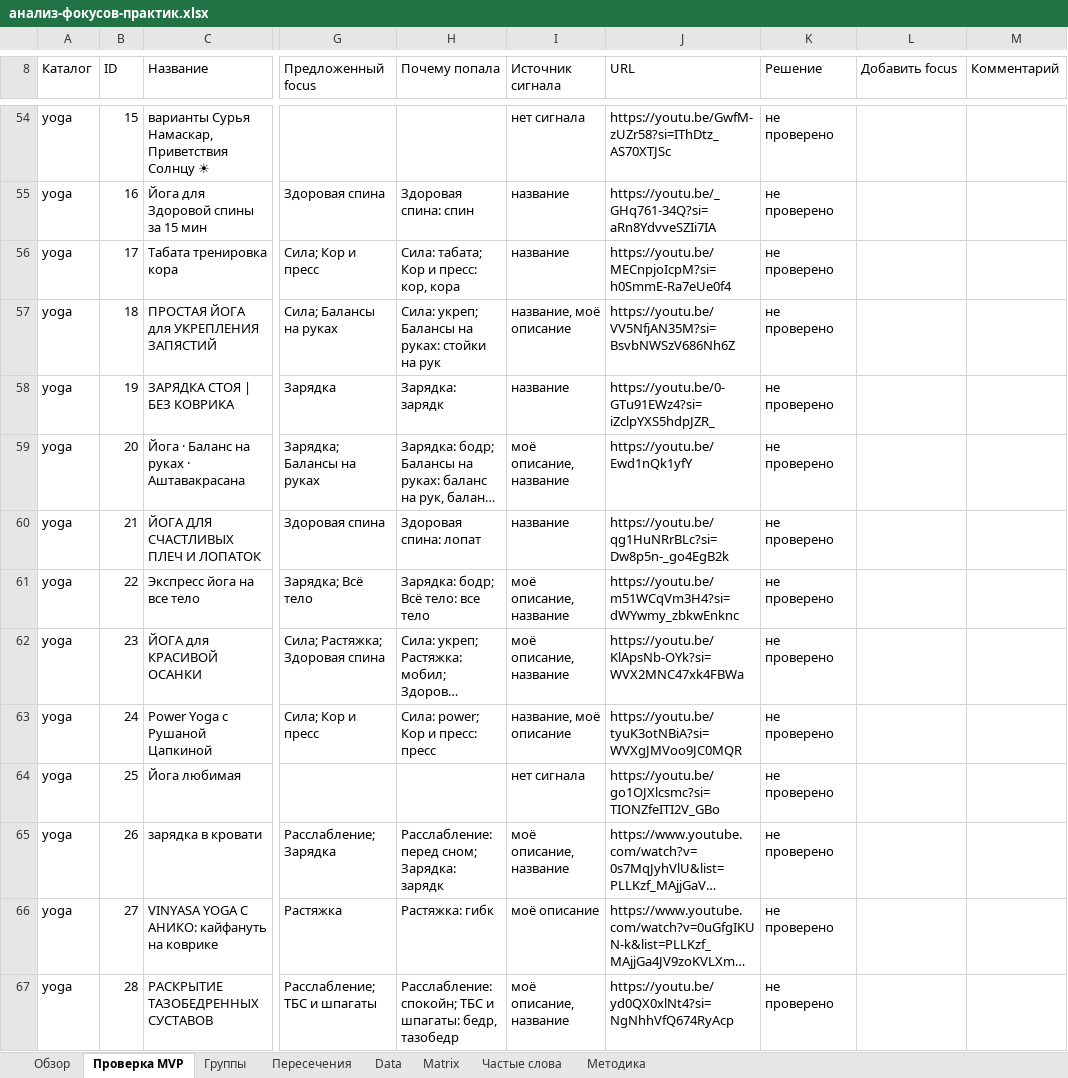
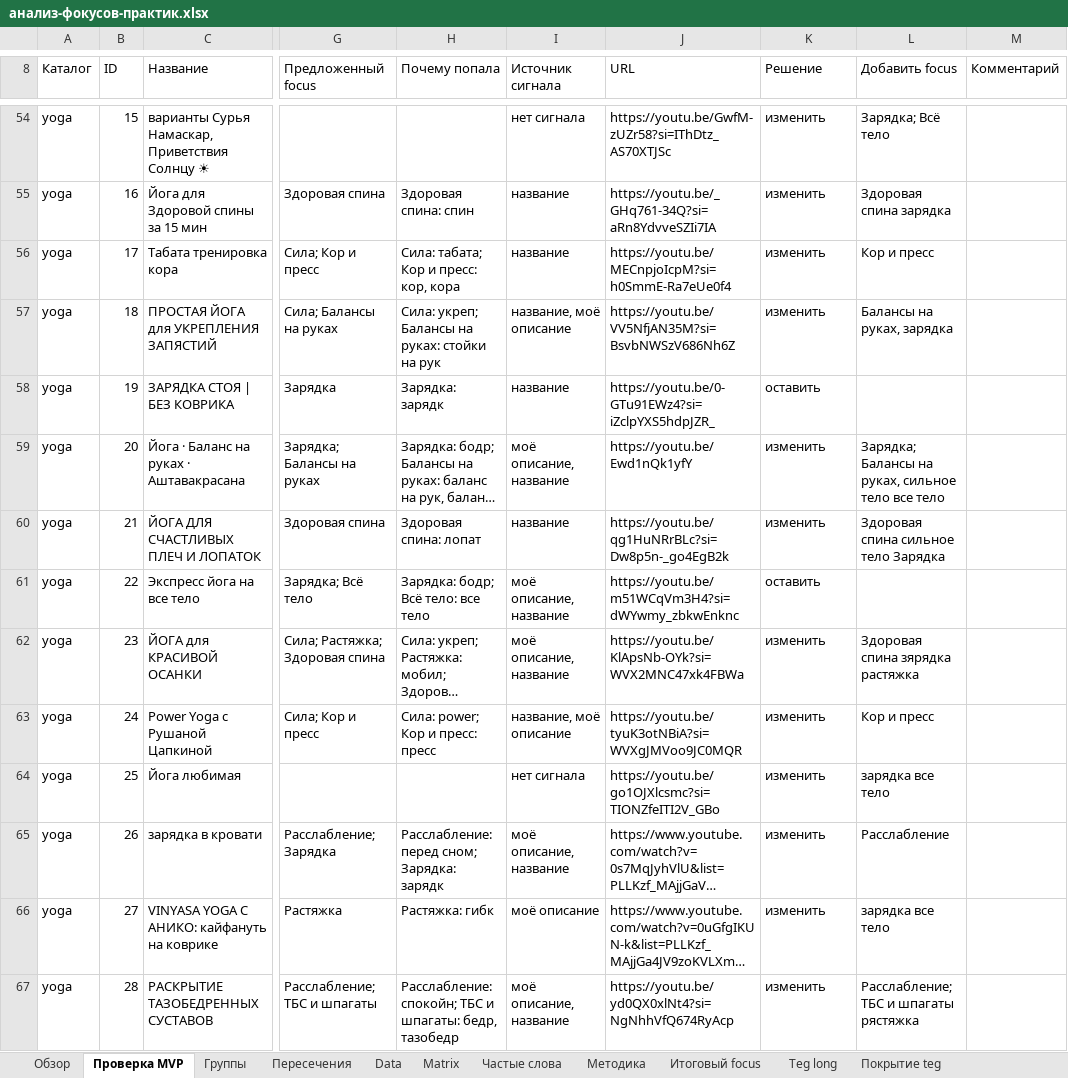
Before and after one commit to strello4ka/YogaDailyBot, an Excel workbook: теория/анализ-фокусов-практик.xlsx, sheet Проверка MVP, drawn as a sheet; only a part is shown, gaps mark what is left out; long unchanged cells end in …; values as stored, in another font and other column widths than the file's, no cell formats; conditional formats and table styles not drawn; the diff covers the shown part only; the diff names each change by its address in the sheet, - before the commit and + after, or states it on an @@ line.

Commit message:
feat: add practice focus filters and latest flow fixes

```diff
--- a/теория/анализ-фокусов-практик.xlsx (sheet Проверка MVP)
+++ b/теория/анализ-фокусов-практик.xlsx (sheet Проверка MVP)
+sheet tab: Итоговый focus
+sheet tab: Teg long
+sheet tab: Покрытие teg
-K54:K57 (Решение): не проверено
+K54:K57 (Решение): изменить
-L54 (Добавить focus): (empty)
+L54 (Добавить focus): Зарядка; Всё тело
-L55 (Добавить focus): (empty)
+L55 (Добавить focus): Здоровая спина зарядка
-L56 (Добавить focus): (empty)
+L56 (Добавить focus): Кор и пресс
-L57 (Добавить focus): (empty)
+L57 (Добавить focus): Балансы на руках, зарядка
-K58 (Решение): не проверено
+K58 (Решение): оставить
-K59:K60 (Решение): не проверено
+K59:K60 (Решение): изменить
-L59 (Добавить focus): (empty)
+L59 (Добавить focus): Зарядка; Балансы на руках, сильное тело все тело
-L60 (Добавить focus): (empty)
+L60 (Добавить focus): Здоровая спина сильное тело Зарядка
-K61 (Решение): не проверено
+K61 (Решение): оставить
-K62:K67 (Решение): не проверено
+K62:K67 (Решение): изменить
-L62 (Добавить focus): (empty)
+L62 (Добавить focus): Здоровая спина зярядка растяжка
-L63 (Добавить focus): (empty)
+L63 (Добавить focus): Кор и пресс
-L64 (Добавить focus): (empty)
+L64 (Добавить focus): зарядка все тело
-L65 (Добавить focus): (empty)
+L65 (Добавить focus): Расслабление
-L66 (Добавить focus): (empty)
+L66 (Добавить focus): зарядка все тело
-L67 (Добавить focus): (empty)
+L67 (Добавить focus): Расслабление; ТБС и шпагаты рястяжка
```
Also changed, not shown: 166 edited cells elsewhere in this sheet, cell formats, formulas that keep their value, 15 other files.
